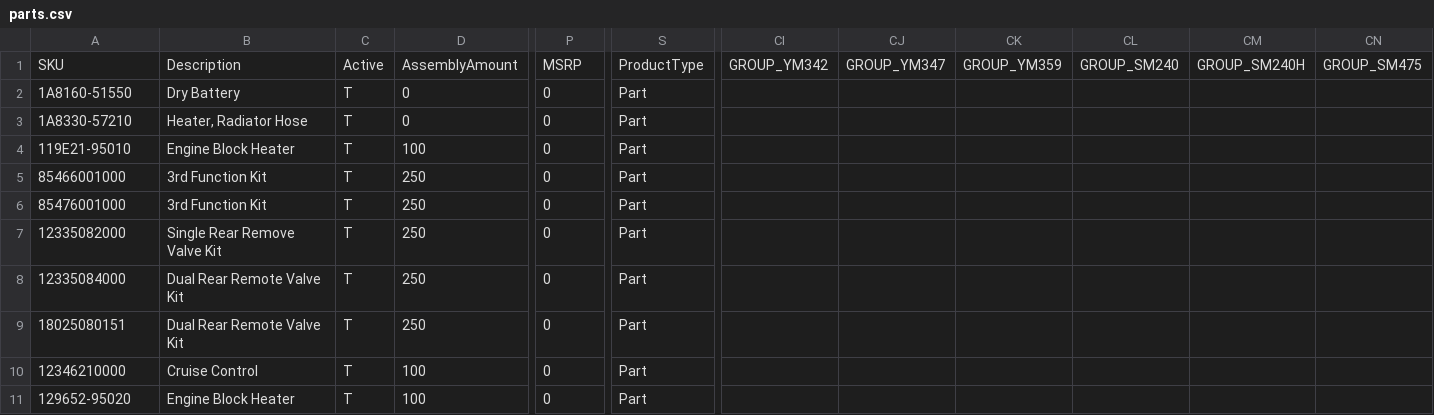
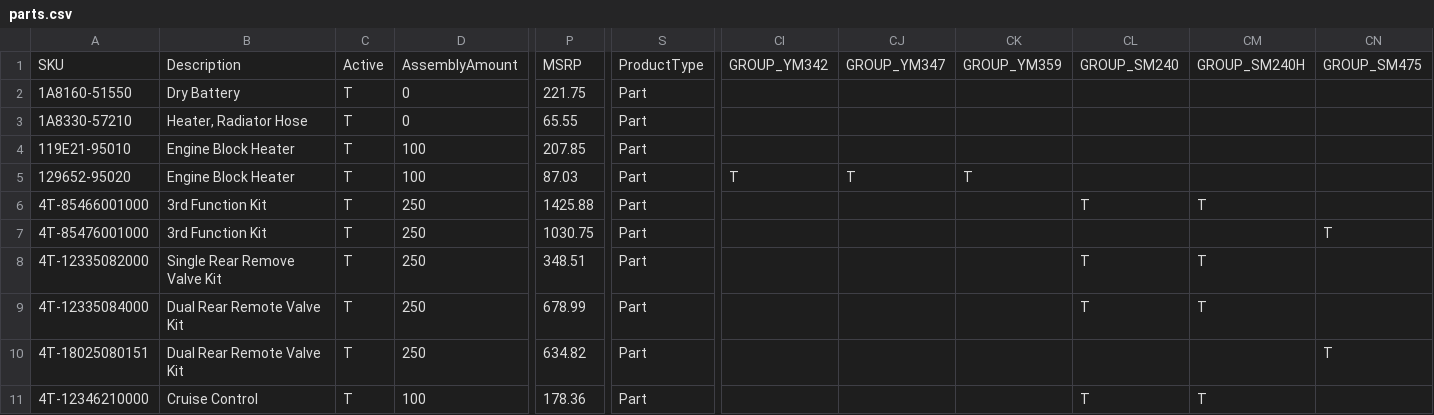
Before and after one commit to WestEndPower/yanmar-equipment-configurator, a CSV file: data/parts.csv, drawn as a sheet; only a part is shown, gaps mark what is left out; removed rows and columns are numbered as before the commit, all else as after; rows hold the shown columns only; the diff names each change by its address in the sheet, - before the commit and + after, or states it on an @@ line.

```diff
--- a/data/parts.csv
+++ b/data/parts.csv
-P2: 0
+P2: 221.75
-P3: 0
+P3: 65.55
-P4: 0
+P4: 207.85
+row 5: 129652-95020 | Engine Block Heater | T | 100 | 87.03 | Part | T | T | T
-A6: 85466001000
+A6: 4T-85466001000
-P6: 0
+P6: 1425.88
-CL6: (empty)
+CL6: T
-CM6: (empty)
+CM6: T
-A7: 85476001000
+A7: 4T-85476001000
-P7: 0
+P7: 1030.75
-CN7: (empty)
+CN7: T
-A8: 12335082000
+A8: 4T-12335082000
-P8: 0
+P8: 348.51
-CL8:CL9: (empty)
+CL8:CL9: T
-CM8:CM9: (empty)
+CM8:CM9: T
-A9: 12335084000
+A9: 4T-12335084000
-P9: 0
+P9: 678.99
-A10: 18025080151
+A10: 4T-18025080151
-P10: 0
+P10: 634.82
-CN10: (empty)
+CN10: T
-A11: 12346210000
+A11: 4T-12346210000
-P11: 0
+P11: 178.36
-CL11: (empty)
+CL11: T
-CM11: (empty)
+CM11: T
-row 11: 129652-95020 | Engine Block Heater | T | 100 | 0 | Part
```
Also changed, not shown: data/accessories.csv, data/finance-programs.csv, 4 other files.
